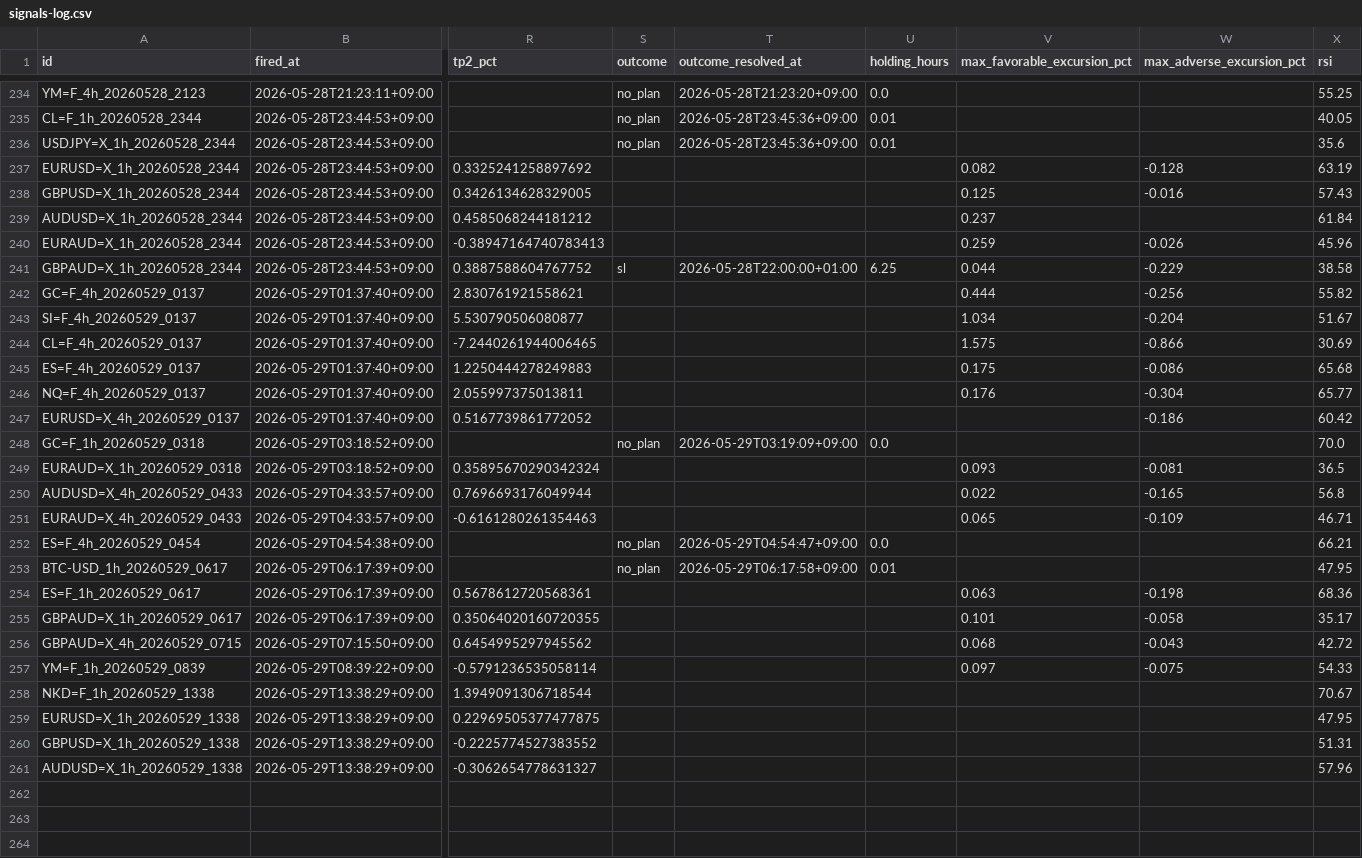
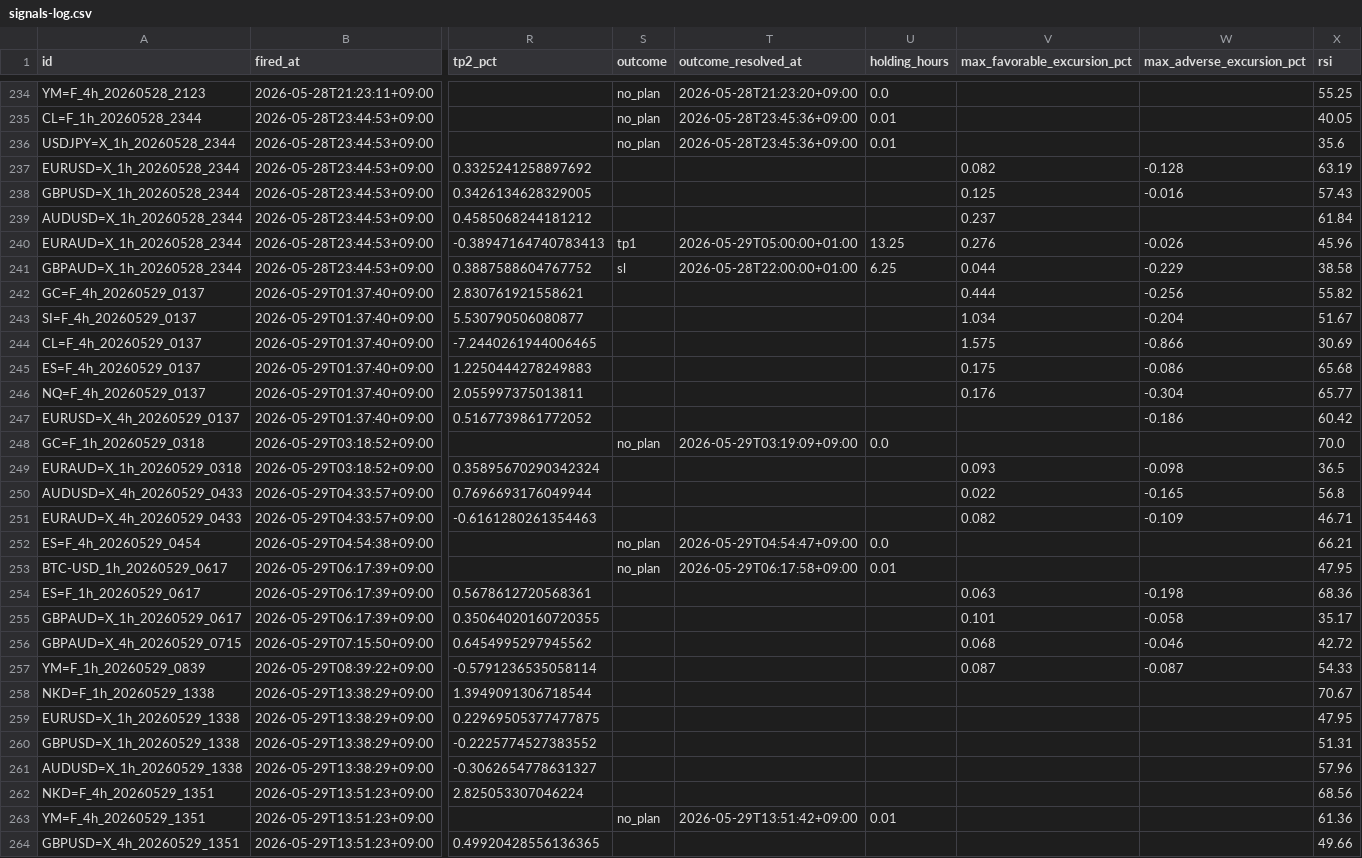
Before and after one commit to invest-ai-info/marketwatch-ai, a CSV file: signals-log.csv, drawn as a sheet; only a part is shown, gaps mark what is left out; rows hold the shown columns only; the diff names each change by its address in the sheet, - before the commit and + after, or states it on an @@ line.

```diff
--- a/signals-log.csv
+++ b/signals-log.csv
-S240 (outcome): (empty)
+S240 (outcome): tp1
-T240 (outcome_resolved_at): (empty)
+T240 (outcome_resolved_at): 2026-05-29T05:00:00+01:00
-U240 (holding_hours): (empty)
+U240 (holding_hours): 13.25
-V240 (max_favorable_excursion_pct): 0.259
+V240 (max_favorable_excursion_pct): 0.276
-W249 (max_adverse_excursion_pct): -0.081
+W249 (max_adverse_excursion_pct): -0.098
-V251 (max_favorable_excursion_pct): 0.065
+V251 (max_favorable_excursion_pct): 0.082
-W256 (max_adverse_excursion_pct): -0.043
+W256 (max_adverse_excursion_pct): -0.046
-V257 (max_favorable_excursion_pct): 0.097
+V257 (max_favorable_excursion_pct): 0.087
-W257 (max_adverse_excursion_pct): -0.075
+W257 (max_adverse_excursion_pct): -0.087
+row 262: NKD=F_4h_20260529_1351 | 2026-05-29T13:51:23+09:00 | 2.825053307046224 |  |  |  |  |  | 68.56
+row 263: YM=F_4h_20260529_1351 | 2026-05-29T13:51:23+09:00 |  | no_plan | 2026-05-29T13:51:42+09:00 | 0.01 |  |  | 61.36
+row 264: GBPUSD=X_4h_20260529_1351 | 2026-05-29T13:51:23+09:00 | 0.49920428556136365 |  |  |  |  |  | 49.66
```
Also changed, not shown: 3 other files.
